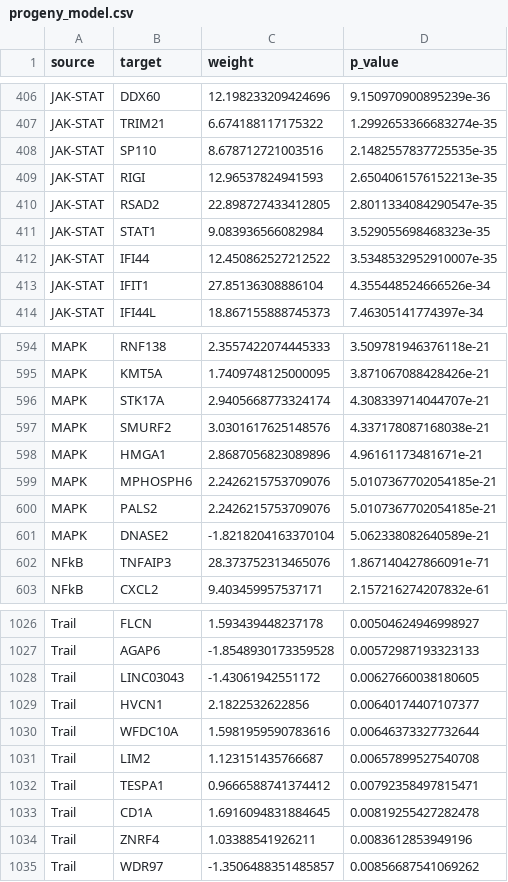
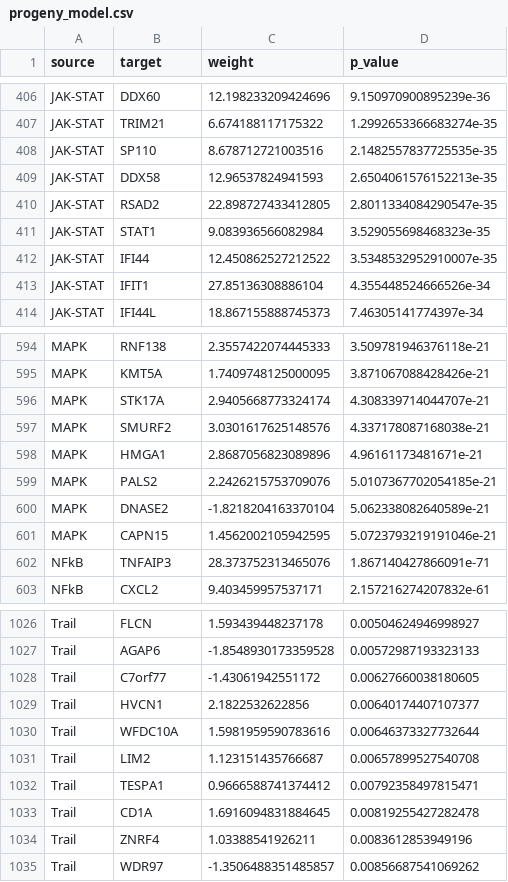
Before and after one commit to saezlab/GDSC_footprints, a CSV file: support/progeny_model.csv, drawn as a sheet; only a part is shown, gaps mark what is left out.

```diff
--- a/support/progeny_model.csv
+++ b/support/progeny_model.csv
@@ -408,3 +408,3 @@ JAK-STAT,TRIM21,6.674188117175322,1.2992653366683274e-35
 JAK-STAT,SP110,8.678712721003516,2.1482557837725535e-35
-JAK-STAT,RIGI,12.96537824941593,2.6504061576152213e-35
+JAK-STAT,DDX58,12.96537824941593,2.6504061576152213e-35
 JAK-STAT,RSAD2,22.898727433412805,2.8011334084290547e-35
@@ -598,5 +598,5 @@ MAPK,SMURF2,3.0301617625148576,4.337178087168038e-21
 MAPK,HMGA1,2.8687056823089896,4.96161173481671e-21
-MAPK,MPHOSPH6,2.2426215753709076,5.0107367702054185e-21
 MAPK,PALS2,2.2426215753709076,5.0107367702054185e-21
 MAPK,DNASE2,-1.8218204163370104,5.062338082640589e-21
+MAPK,CAPN15,1.4562002105942595,5.0723793219191046e-21
 NFkB,TNFAIP3,28.373752313465076,1.867140427866091e-71
@@ -1027,3 +1027,3 @@ Trail,FLCN,1.593439448237178,0.00504624946998927
 Trail,AGAP6,-1.8548930173359528,0.00572987193323133
-Trail,LINC03043,-1.43061942551172,0.00627660038180605
+Trail,C7orf77,-1.43061942551172,0.00627660038180605
 Trail,HVCN1,2.1822532622856,0.00640174407107377
```
Also changed, not shown: support/collectrI.csv, 6 other files.
